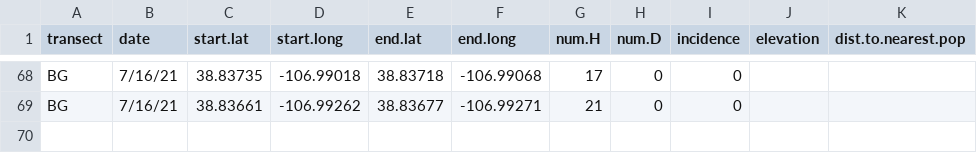
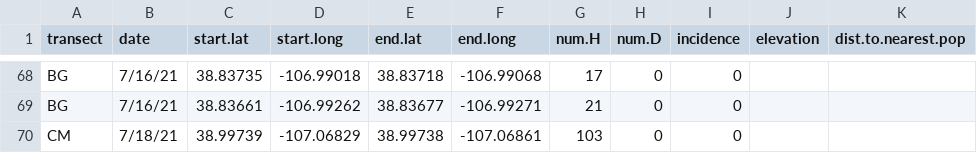
Before and after one commit to ianfmiller/flax.rust, a CSV file: data/landscape.transect.data/landscape.transects.csv, drawn as a sheet; only a part is shown, gaps mark what is left out; the diff names each change by its address in the sheet, - before the commit and + after, or states it on an @@ line.

```diff
--- a/data/landscape.transect.data/landscape.transects.csv
+++ b/data/landscape.transect.data/landscape.transects.csv
+row 70: CM | 7/18/21 | 38.99739 | -107.06829 | 38.99738 | -107.06861 | 103 | 0 | 0
```
Also changed, not shown: data/landscape.transect.data/landscape.transects.metadata.csv, 1 other file.
